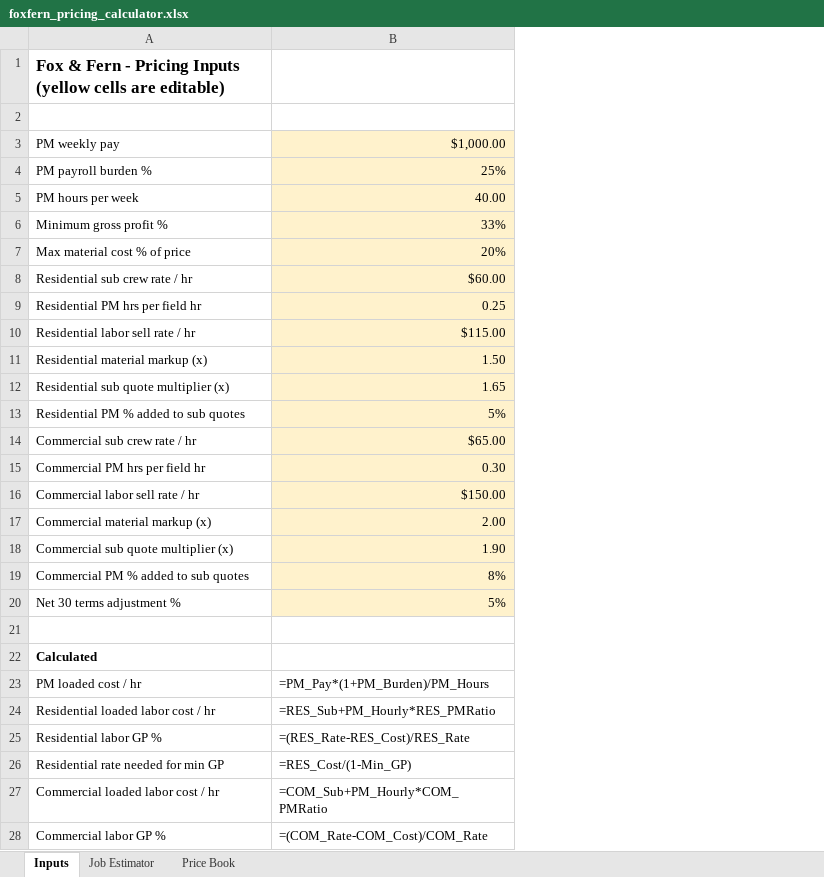
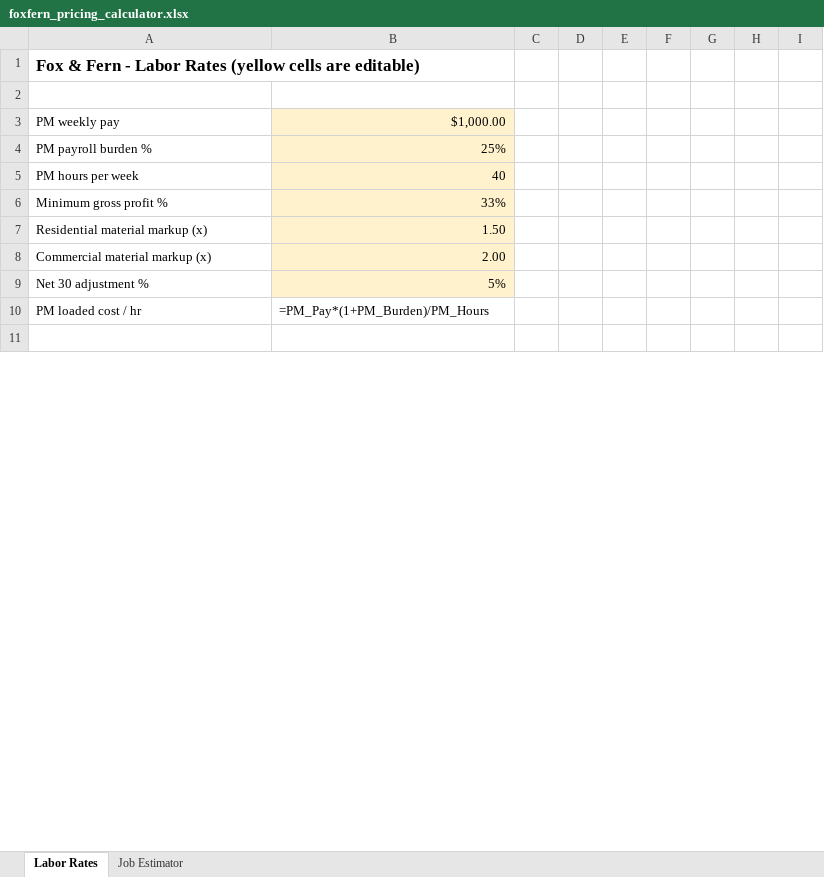
Before and after one commit to dominic602/foxfern, an Excel workbook: housecall-pricebook/foxfern_pricing_calculator.xlsx, sheet Labor Rates, drawn as a sheet; only a part is shown; values as stored, in another font and other column widths than the file's, no borders; formulas without a stored value are shown as written; removed rows and columns are numbered as before the commit, all else as after; the diff covers the shown part only; the diff names each change by its address in the sheet, - before the commit and + after, or states it on an @@ line.

```diff
--- a/housecall-pricebook/foxfern_pricing_calculator.xlsx (sheet Labor Rates)
+++ b/housecall-pricebook/foxfern_pricing_calculator.xlsx (sheet Labor Rates)
-sheet tab: Inputs
+sheet tab: Labor Rates
-sheet tab: Price Book
+column C, empty
+column D, empty
+column E, empty
+column F, empty
+column G, empty
+column H, empty
+column I, empty
-A1: …Fern - Pricing Inputs (yellow cells…
+A1: …Fern - Labor Rates (yellow cells…
-B5: 40.00
+B5: 40
-row 7: Max material cost % of price | 20%
-row 8: Residential sub crew rate / hr | $60.00
-row 9: Residential PM hrs per field hr | 0.25
-row 10: Residential labor sell rate / hr | $115.00
-row 12: Residential sub quote multiplier (x) | 1.65
-row 13: Residential PM % added to sub quotes | 5%
-row 14: Commercial sub crew rate / hr | $65.00
-row 15: Commercial PM hrs per field hr | 0.30
-row 16: Commercial labor sell rate / hr | $150.00
-row 18: Commercial sub quote multiplier (x) | 1.90
-row 19: Commercial PM % added to sub quotes | 8%
-A9: Net 30 terms adjustment %
+A9: Net 30 adjustment %
@@ row 23 moved to row 10: PM loaded cost / hr @@
-row 22: Calculated
-row 24: Residential loaded labor cost / hr | =RES_Sub+PM_Hourly*RES_PMRatio
-row 25: Residential labor GP % | =(RES_Rate-RES_Cost)/RES_Rate
-row 26: Residential rate needed for min GP | =RES_Cost/(1-Min_GP)
-row 27: Commercial loaded labor cost / hr | =COM_Sub+PM_Hourly*COM_PMRatio
-row 28: Commercial labor GP % | =(COM_Rate-COM_Cost)/COM_Rate
```
Also changed, not shown: 10 added rows and 1 removed row elsewhere in this sheet, sheet Job Estimator, 3 other files.
